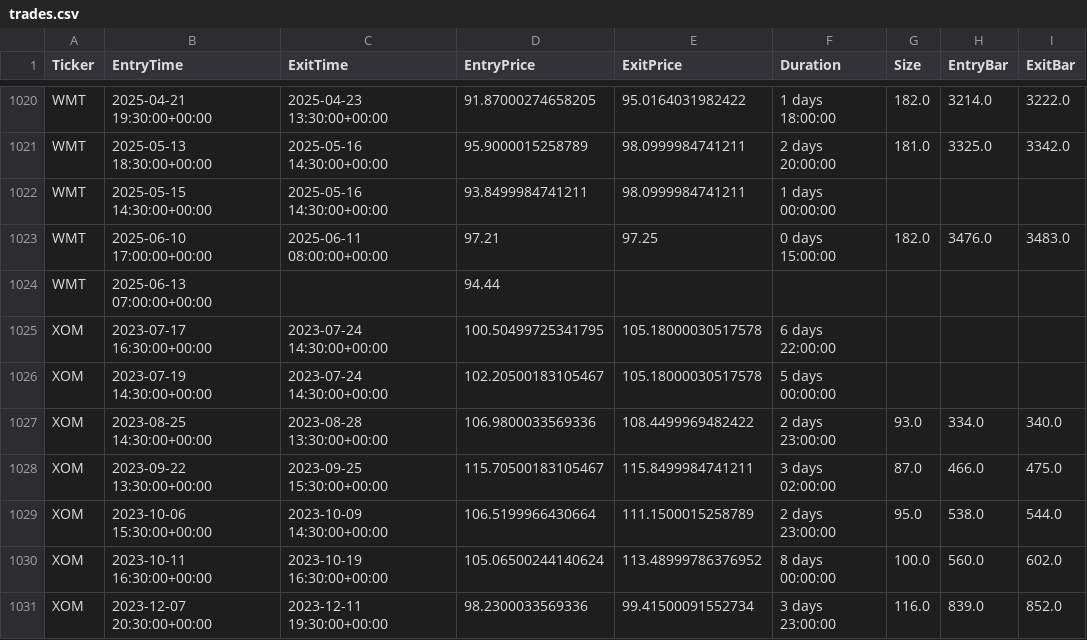
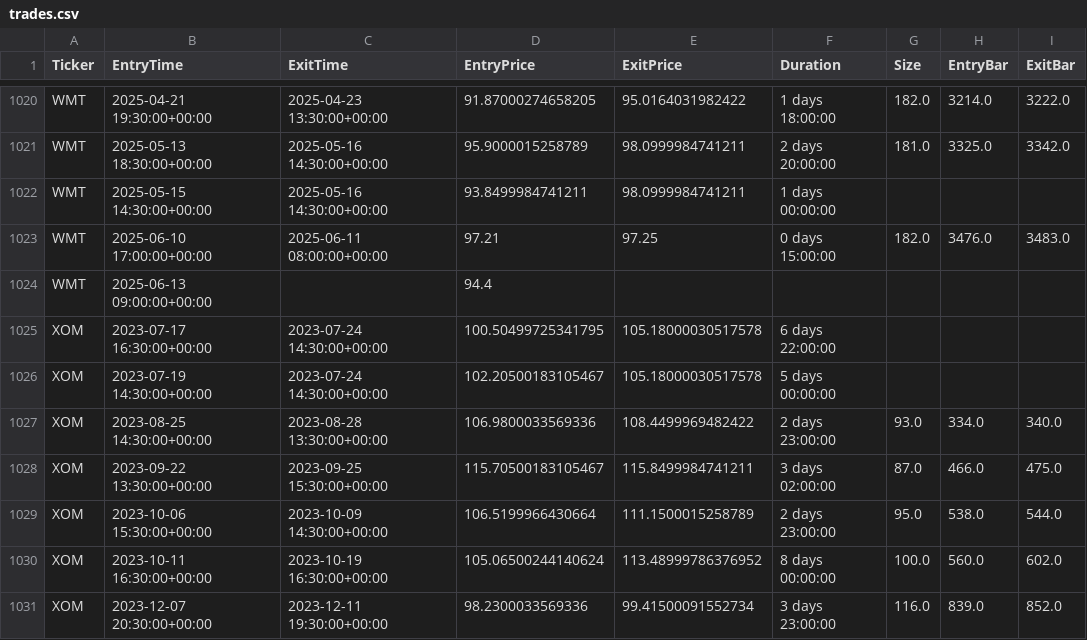
Before and after one commit to kaliinversionesyservicios/TraderEstrategias, a CSV file: data/backtesting/trades.csv, drawn as a sheet; only a part is shown, gaps mark what is left out; the diff names each change by its address in the sheet, - before the commit and + after, or states it on an @@ line.

```diff
--- a/data/backtesting/trades.csv
+++ b/data/backtesting/trades.csv
-B1024 (EntryTime): 2025-06-13 07:00:00+00:00
+B1024 (EntryTime): 2025-06-13 09:00:00+00:00
-D1024 (EntryPrice): 94.44
+D1024 (EntryPrice): 94.4
```
Also changed, not shown: data/backtesting/estadisticas.csv, 12 other files.
